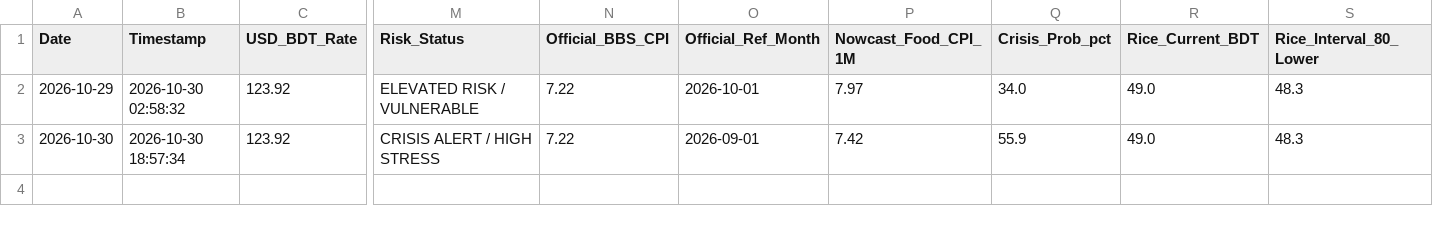
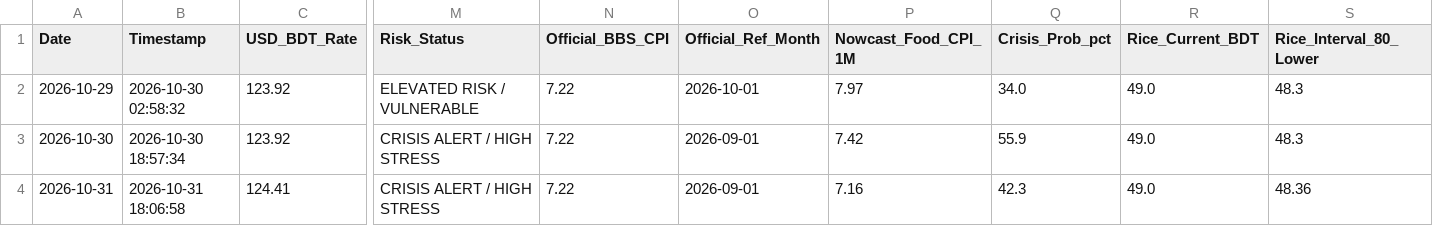
Before and after one commit to Mahedi8x/ai_economic, a CSV file: data/processed/nowcast_log.csv, drawn as a sheet; only a part is shown, gaps mark what is left out; rows hold the shown columns only; the diff names each change by its address in the sheet, - before the commit and + after, or states it on an @@ line.

```diff
--- a/data/processed/nowcast_log.csv
+++ b/data/processed/nowcast_log.csv
+row 4: 2026-10-31 | 2026-10-31 18:06:58 | 124.41 | CRISIS ALERT / HIGH STRESS | 7.22 | 2026-09-01 | 7.16 | 42.3 | 49.0 | 48.36
```
Also changed, not shown: data/raw/daily_live_market_prices.csv, nowcast_log.csv, 1 other file.
